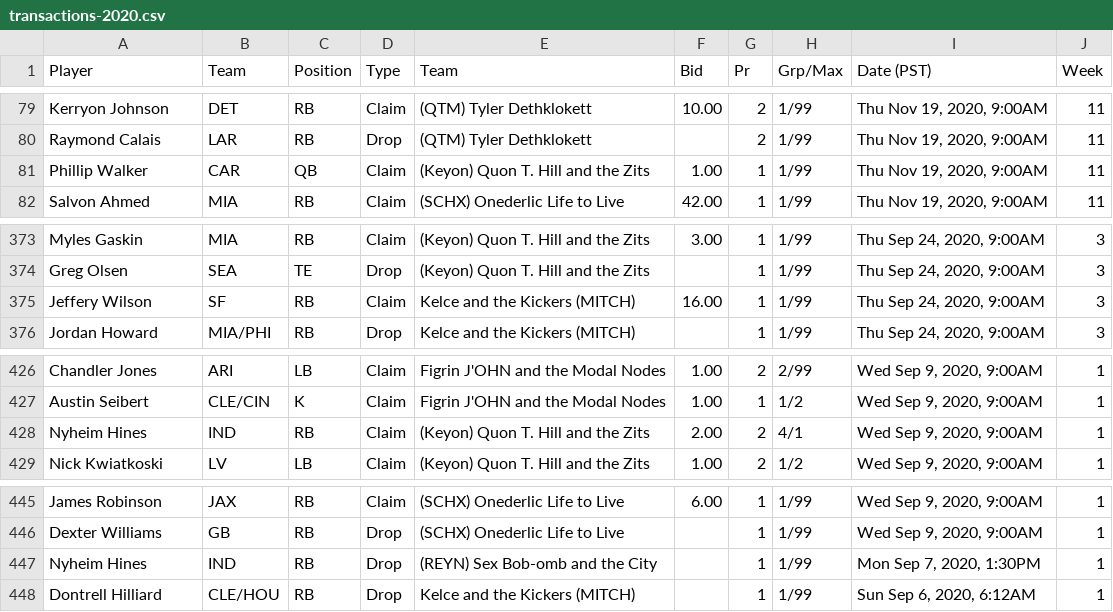
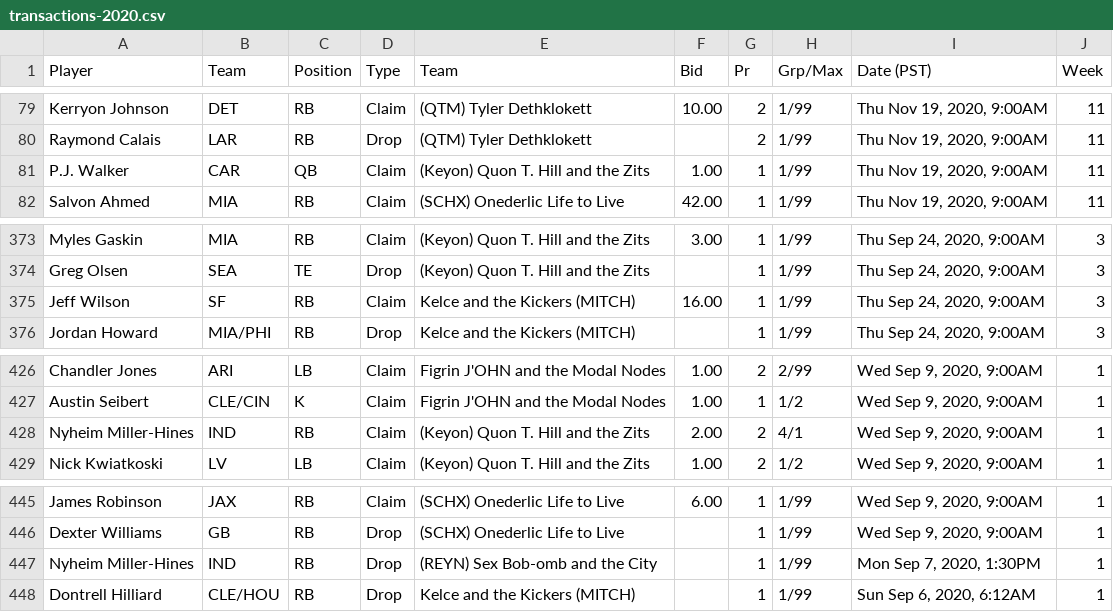
Before and after one commit to jpnance/PSO, a CSV file: data/fantrax/transactions-2020.csv, drawn as a sheet; only a part is shown, gaps mark what is left out.

```diff
--- a/data/fantrax/transactions-2020.csv
+++ b/data/fantrax/transactions-2020.csv
@@ -80,3 +80,3 @@
 "Raymond Calais","LAR","RB","Drop","(QTM) Tyler Dethklokett","","2","1/99","Thu Nov 19, 2020, 9:00AM","11"
-"Phillip Walker","CAR","QB","Claim","(Keyon) Quon T. Hill and the Zits","1.00","1","1/99","Thu Nov 19, 2020, 9:00AM","11"
+"P.J. Walker","CAR","QB","Claim","(Keyon) Quon T. Hill and the Zits","1.00","1","1/99","Thu Nov 19, 2020, 9:00AM","11"
 "Salvon Ahmed","MIA","RB","Claim","(SCHX) Onederlic Life to Live","42.00","1","1/99","Thu Nov 19, 2020, 9:00AM","11"
@@ -374,3 +374,3 @@
 "Greg Olsen","SEA","TE","Drop","(Keyon) Quon T. Hill and the Zits","","1","1/99","Thu Sep 24, 2020, 9:00AM","3"
-"Jeffery Wilson","SF","RB","Claim","Kelce and the Kickers (MITCH)","16.00","1","1/99","Thu Sep 24, 2020, 9:00AM","3"
+"Jeff Wilson","SF","RB","Claim","Kelce and the Kickers (MITCH)","16.00","1","1/99","Thu Sep 24, 2020, 9:00AM","3"
 "Jordan Howard","MIA/PHI","RB","Drop","Kelce and the Kickers (MITCH)","","1","1/99","Thu Sep 24, 2020, 9:00AM","3"
@@ -427,3 +427,3 @@
 "Austin Seibert","CLE/CIN","K","Claim","Figrin J'OHN and the Modal Nodes","1.00","1","1/2","Wed Sep 9, 2020, 9:00AM","1"
-"Nyheim Hines","IND","RB","Claim","(Keyon) Quon T. Hill and the Zits","2.00","2","4/1","Wed Sep 9, 2020, 9:00AM","1"
+"Nyheim Miller-Hines","IND","RB","Claim","(Keyon) Quon T. Hill and the Zits","2.00","2","4/1","Wed Sep 9, 2020, 9:00AM","1"
 "Nick Kwiatkoski","LV","LB","Claim","(Keyon) Quon T. Hill and the Zits","1.00","2","1/2","Wed Sep 9, 2020, 9:00AM","1"
@@ -446,3 +446,3 @@
 "Dexter Williams","GB","RB","Drop","(SCHX) Onederlic Life to Live","","1","1/99","Wed Sep 9, 2020, 9:00AM","1"
-"Nyheim Hines","IND","RB","Drop","(REYN) Sex Bob-omb and the City","","1","1/99","Mon Sep 7, 2020, 1:30PM","1"
+"Nyheim Miller-Hines","IND","RB","Drop","(REYN) Sex Bob-omb and the City","","1","1/99","Mon Sep 7, 2020, 1:30PM","1"
 "Dontrell Hilliard","CLE/HOU","RB","Drop","Kelce and the Kickers (MITCH)","","1","1/99","Sun Sep 6, 2020, 6:12AM","1"
```
Also changed, not shown: data/fantrax/transactions-2021.csv, 6 other files.
